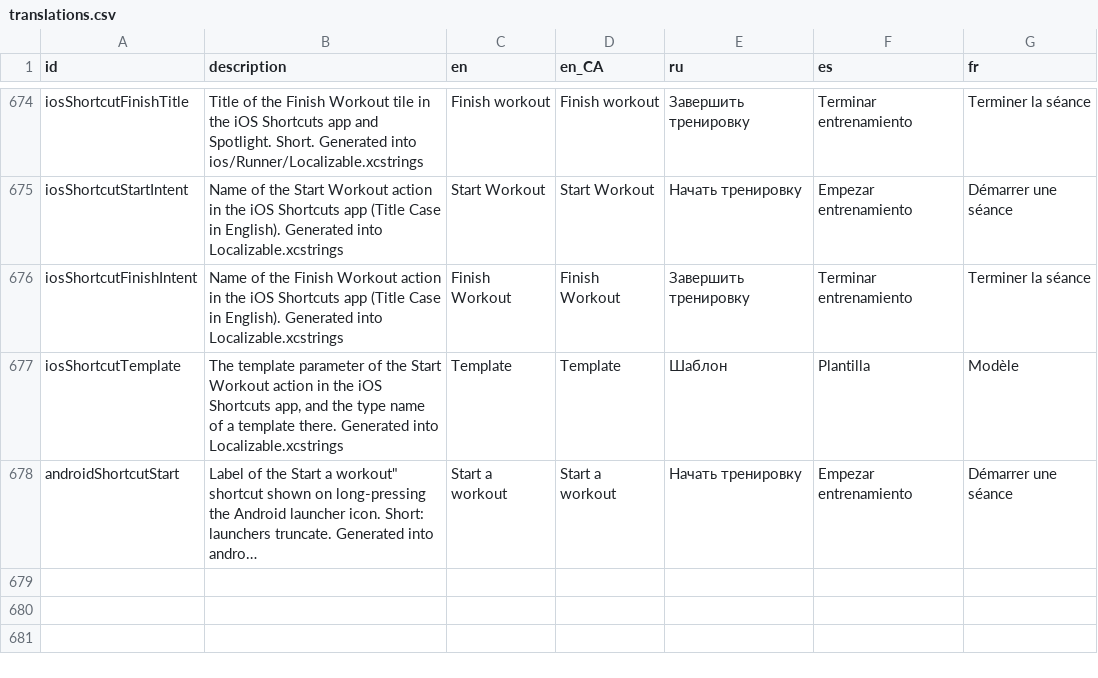
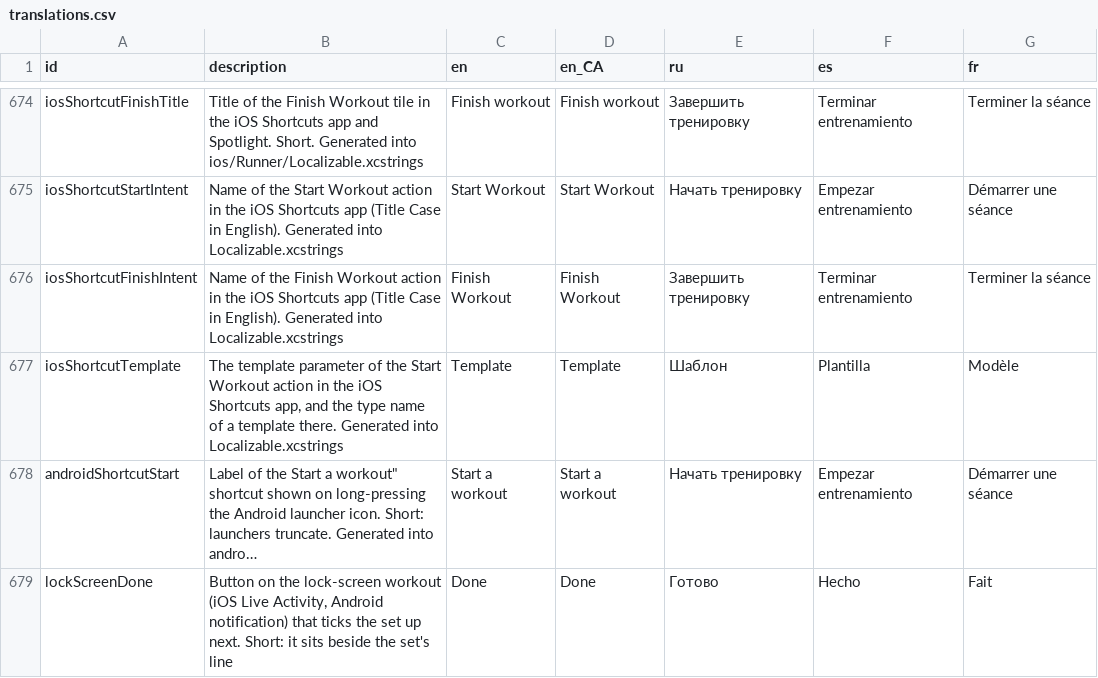
Before and after one commit to kit-g/heart-of-yours, a CSV file: shared/heart_language/scripts/translations.csv, drawn as a sheet; only a part is shown, gaps mark what is left out; long unchanged cells end in …; the diff names each change by its address in the sheet, - before the commit and + after, or states it on an @@ line.

```diff
--- a/shared/heart_language/scripts/translations.csv
+++ b/shared/heart_language/scripts/translations.csv
+row 679: lockScreenDone | Button on the lock-screen workout (iOS Live Activity, Android notification) that ticks the set up next. Short: it sits beside the set's line | Done | Done | Готово | Hecho | Fait
```
Also changed, not shown: 10 other files.
